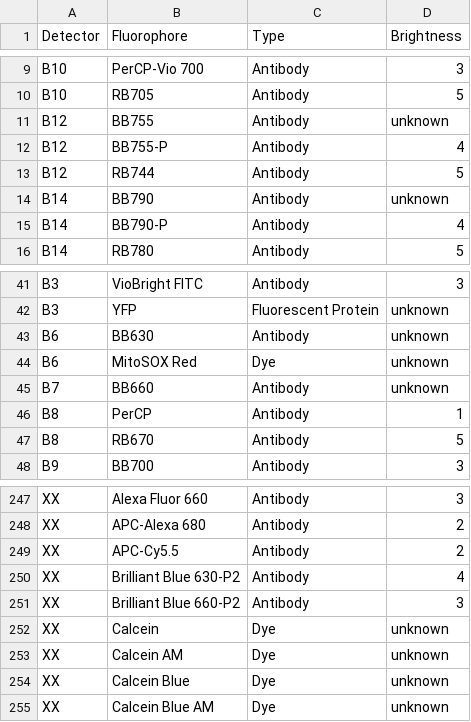
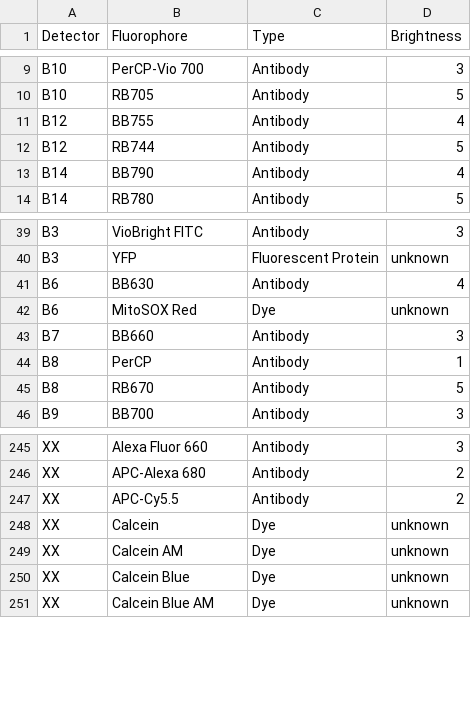
Before and after one commit to SameSalamander5710/PanelAssigner, a CSV file: constants/Detector_Fluorophores.csv, drawn as a sheet; only a part is shown, gaps mark what is left out.

```diff
--- a/constants/Detector_Fluorophores.csv
+++ b/constants/Detector_Fluorophores.csv
@@ -10,7 +10,5 @@ B10,PerCP-Vio 700,Antibody,3
 B10,RB705,Antibody,5
-B12,BB755,Antibody,unknown
-B12,BB755-P,Antibody,4
+B12,BB755,Antibody,4
 B12,RB744,Antibody,5
-B14,BB790,Antibody,unknown
-B14,BB790-P,Antibody,4
+B14,BB790,Antibody,4
 B14,RB780,Antibody,5
@@ -42,5 +40,5 @@ B3,VioBright FITC,Antibody,3
 B3,YFP,Fluorescent Protein,unknown
-B6,BB630,Antibody,unknown
+B6,BB630,Antibody,4
 B6,MitoSOX Red,Dye,unknown
-B7,BB660,Antibody,unknown
+B7,BB660,Antibody,3
 B8,PerCP,Antibody,1
@@ -249,4 +247,2 @@ XX,APC-Alexa 680,Antibody,2
 XX,APC-Cy5.5,Antibody,2
-XX,Brilliant Blue 630-P2,Antibody,4
-XX,Brilliant Blue 660-P2,Antibody,3
 XX,Calcein,Dye,unknown
```
Also changed, not shown: constants/Fluorophore_Aliases.csv, constants/Similarity_Index.csv, 1 other file.
